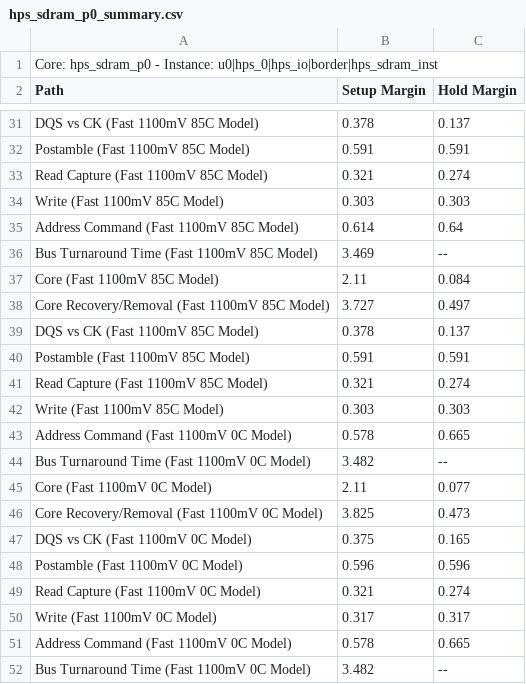
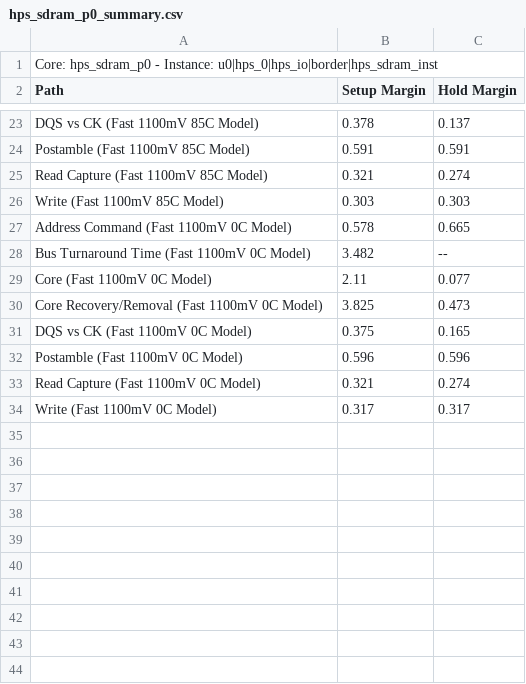
Before and after one commit to JL102/rowan-game-of-life, a CSV file: quartus-project/de10_vga_ball_sprites/hps_sdram_p0_summary.csv, drawn as a sheet; only a part is shown, gaps mark what is left out; the shorter side is filled out with more unchanged rows; the diff covers the shown part only.

```diff
--- a/quartus-project/de10_vga_ball_sprites/hps_sdram_p0_summary.csv
+++ b/quartus-project/de10_vga_ball_sprites/hps_sdram_p0_summary.csv
@@ -34,18 +26,2 @@ Path, Setup Margin, Hold Margin
 "Write (Fast 1100mV 85C Model)",0.303,0.303
-"Address Command (Fast 1100mV 85C Model)",0.614,0.64
-"Bus Turnaround Time (Fast 1100mV 85C Model)",3.469,--
-"Core (Fast 1100mV 85C Model)",2.11,0.084
-"Core Recovery/Removal (Fast 1100mV 85C Model)",3.727,0.497
-"DQS vs CK (Fast 1100mV 85C Model)",0.378,0.137
-"Postamble (Fast 1100mV 85C Model)",0.591,0.591
-"Read Capture (Fast 1100mV 85C Model)",0.321,0.274
-"Write (Fast 1100mV 85C Model)",0.303,0.303
-"Address Command (Fast 1100mV 0C Model)",0.578,0.665
-"Bus Turnaround Time (Fast 1100mV 0C Model)",3.482,--
-"Core (Fast 1100mV 0C Model)",2.11,0.077
-"Core Recovery/Removal (Fast 1100mV 0C Model)",3.825,0.473
-"DQS vs CK (Fast 1100mV 0C Model)",0.375,0.165
-"Postamble (Fast 1100mV 0C Model)",0.596,0.596
-"Read Capture (Fast 1100mV 0C Model)",0.321,0.274
-"Write (Fast 1100mV 0C Model)",0.317,0.317
 "Address Command (Fast 1100mV 0C Model)",0.578,0.665
```
Also changed, not shown: 8 removed rows elsewhere in this file, 5 other files.
